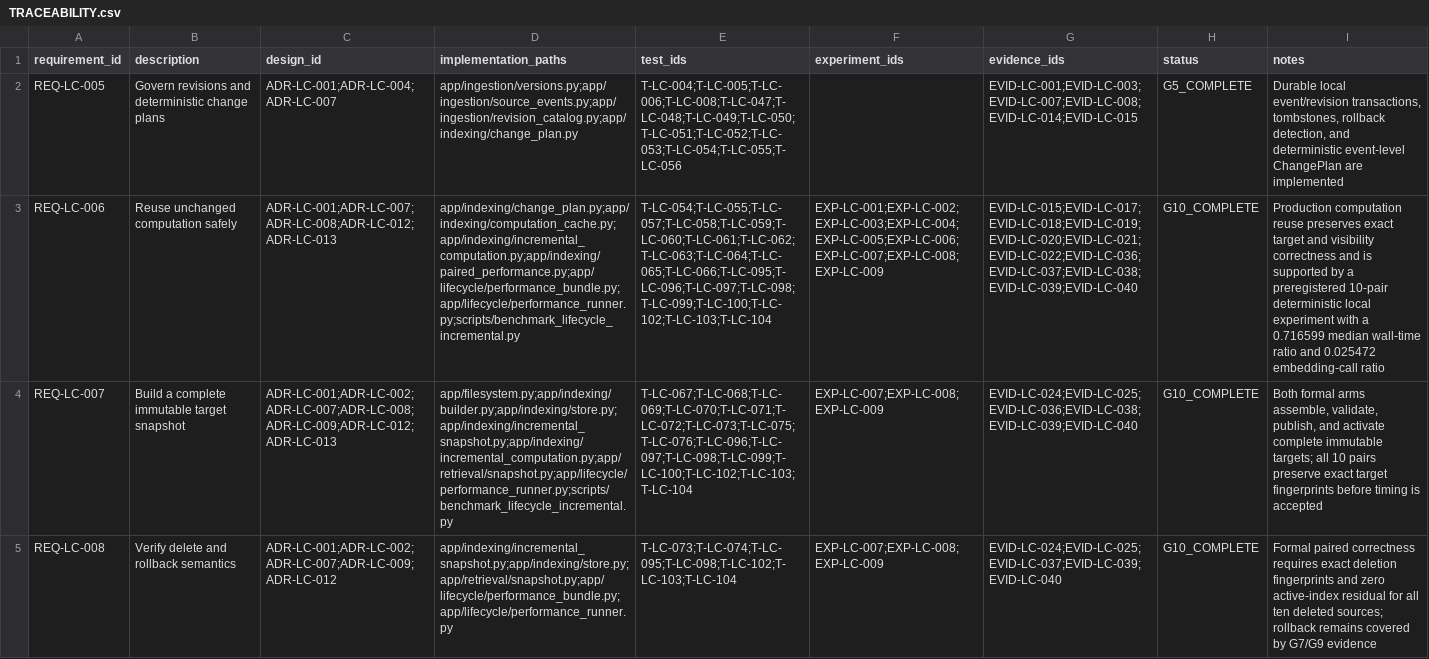
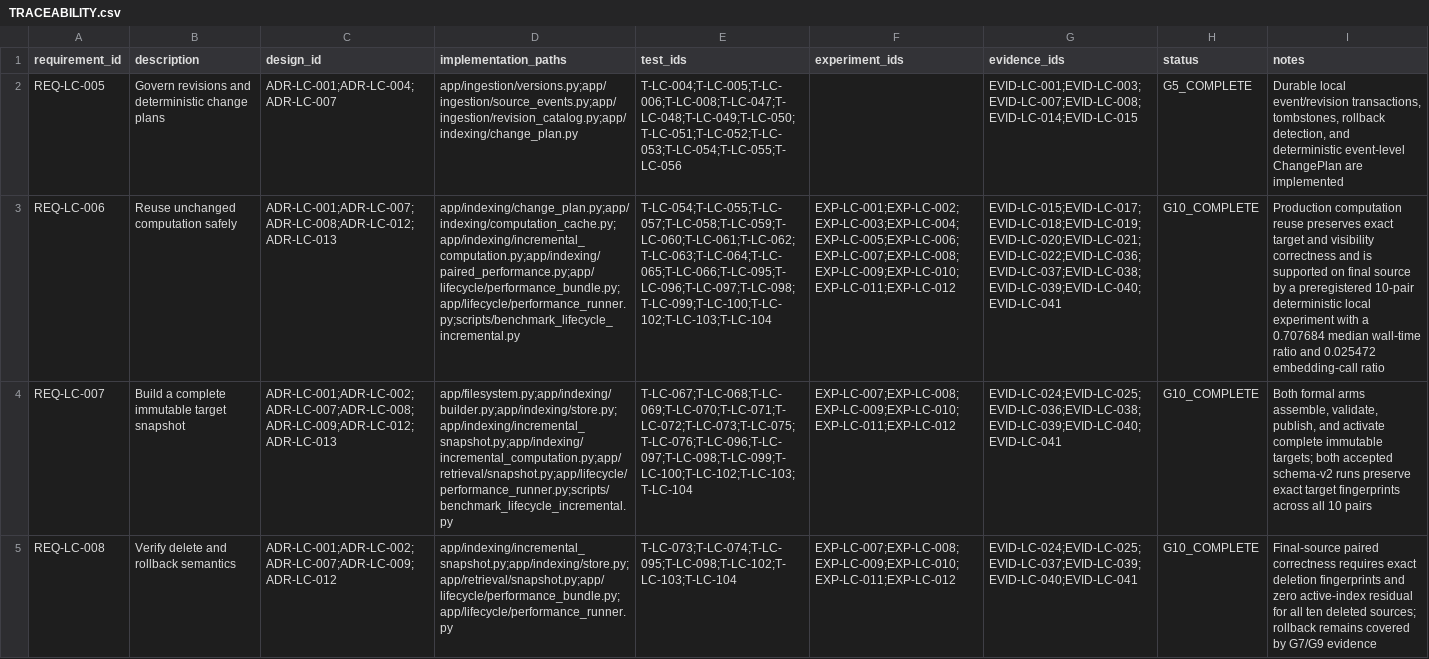
Before and after one commit to godofxuan/Attempt-of-enterprise-rag-copilot, a CSV file: docs/lifecycle/TRACEABILITY.csv, drawn as a sheet; only a part is shown; the diff covers the shown part only; the diff names each change by its address in the sheet, - before the commit and + after, or states it on an @@ line.

Commit message:
docs: close G10 with reproducible evidence

```diff
--- a/docs/lifecycle/TRACEABILITY.csv
+++ b/docs/lifecycle/TRACEABILITY.csv
-F3 (experiment_ids): EXP-LC-001;EXP-LC-002;EXP-LC-003;EXP-LC-004;EXP-LC-005;EXP-LC-006;EXP-LC-007;EXP-LC-008;EXP-LC-009
+F3 (experiment_ids): EXP-LC-001;EXP-LC-002;EXP-LC-003;EXP-LC-004;EXP-LC-005;EXP-LC-006;EXP-LC-007;EXP-LC-008;EXP-LC-009;EXP-LC-010;EXP-LC-011;EXP-LC-012
-G3 (evidence_ids): EVID-LC-015;EVID-LC-017;EVID-LC-018;EVID-LC-019;EVID-LC-020;EVID-LC-021;EVID-LC-022;EVID-LC-036;EVID-LC-037;EVID-LC-038;EVID-LC-039;EVID-LC-040
+G3 (evidence_ids): EVID-LC-015;EVID-LC-017;EVID-LC-018;EVID-LC-019;EVID-LC-020;EVID-LC-021;EVID-LC-022;EVID-LC-036;EVID-LC-037;EVID-LC-038;EVID-LC-039;EVID-LC-040;EVID-LC-041
-I3 (notes): …is supported by a preregistered 10-pair deterministic local experiment with a 0.716599 median wall-time…
+I3 (notes): …is supported on final source by a preregistered 10-pair deterministic local experiment with a 0.707684 median wall-time…
-F4:F5 (experiment_ids): EXP-LC-007;EXP-LC-008;EXP-LC-009
+F4:F5 (experiment_ids): EXP-LC-007;EXP-LC-008;EXP-LC-009;EXP-LC-010;EXP-LC-011;EXP-LC-012
-G4 (evidence_ids): EVID-LC-024;EVID-LC-025;EVID-LC-036;EVID-LC-038;EVID-LC-039;EVID-LC-040
+G4 (evidence_ids): EVID-LC-024;EVID-LC-025;EVID-LC-036;EVID-LC-038;EVID-LC-039;EVID-LC-040;EVID-LC-041
-I4 (notes): …immutable targets; all 10 pairs preserve exact target fingerprints before timing is accepted
+I4 (notes): …immutable targets; both accepted schema-v2 runs preserve exact target fingerprints across all 10 pairs
-G5 (evidence_ids): EVID-LC-024;EVID-LC-025;EVID-LC-037;EVID-LC-039;EVID-LC-040
+G5 (evidence_ids): EVID-LC-024;EVID-LC-025;EVID-LC-037;EVID-LC-039;EVID-LC-040;EVID-LC-041
-I5 (notes): Formal paired correctness…
+I5 (notes): Final-source paired correctness…
```
Also changed, not shown: 11 edited cells elsewhere in this file, 58 other files.
